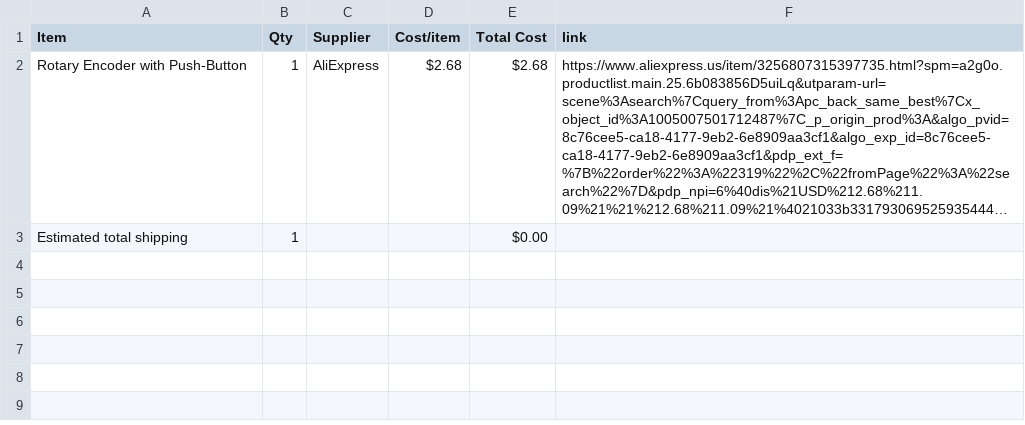
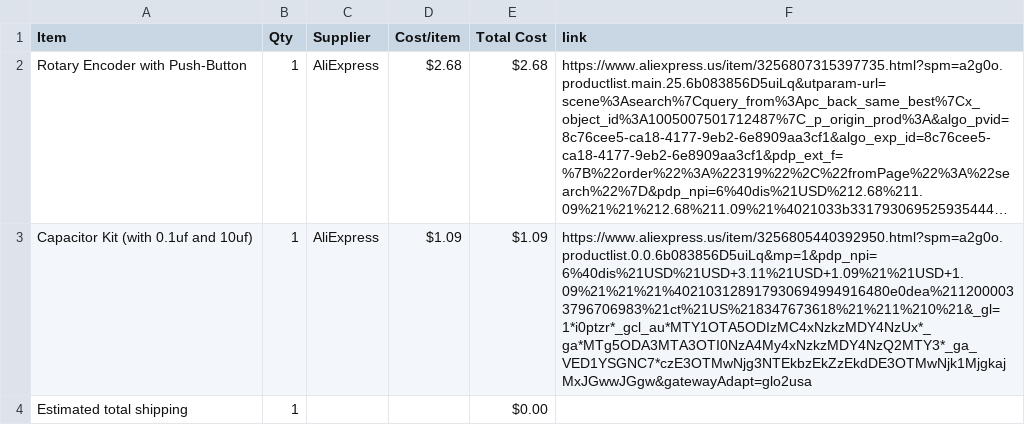
Before and after one commit to BuildNCode1/Half-Life-Week-2-Soundboard, a CSV file: BOM.csv, drawn as a sheet; long unchanged cells end in …; the diff names each change by its address in the sheet, - before the commit and + after, or states it on an @@ line.

Commit message:
Sync CloudPad from Half Life

```diff
--- a/BOM.csv
+++ b/BOM.csv
+row 3: Capacitor Kit (with 0.1uf and 10uf) | 1 | AliExpress | $1.09 | $1.09 | https://www.aliexpress.us/item/3256805440392950.html?spm=a2g0o.productlist.0.0.6b083856D5uiLq&mp=1&pdp_npi=6%40dis%21USD%21USD+3.11%21USD+1.09%21%21USD+1.09%21%21%21%402103128917930694994916480e0dea%2112000033796706983%21ct%21US%218347673618%21%211%210%21&_gl=1*i0ptzr*_gcl_au*MTY1OTA5ODIzMC4xNzkzMDY4NzUx*_ga*MTg5ODA3MTA3OTI0NzA4My4xNzkzMDY4NzQ2MTY3*_ga_VED1YSGNC7*czE3OTMwNjg3NTEkbzEkZzEkdDE3OTMwNjk1MjgkajMxJGwwJGgw&gatewayAdapt=glo2usa
```
